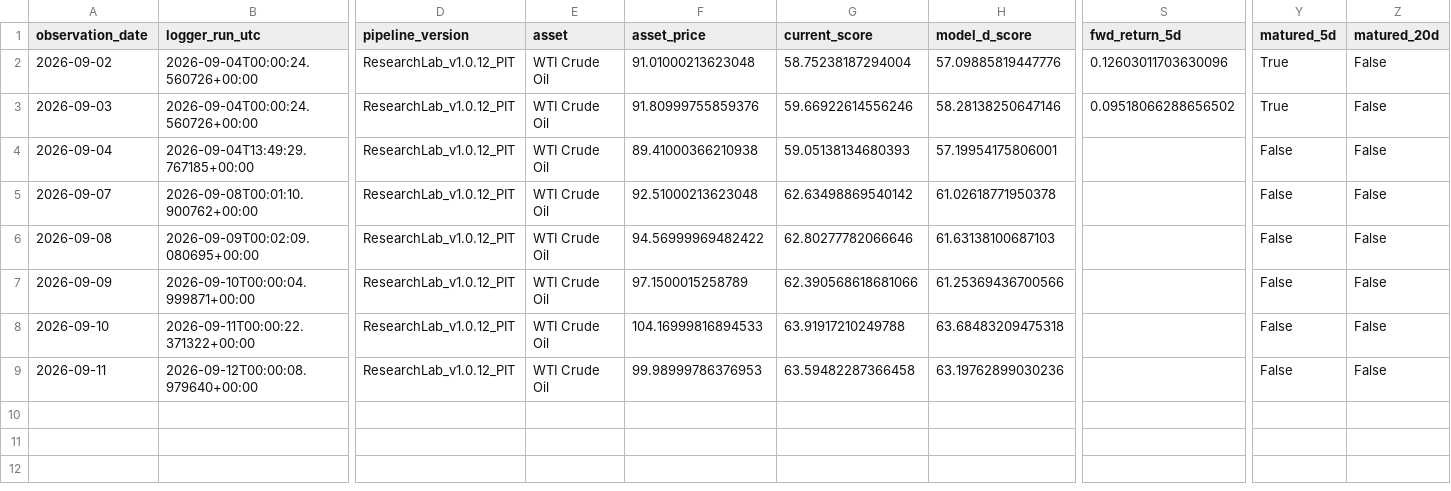
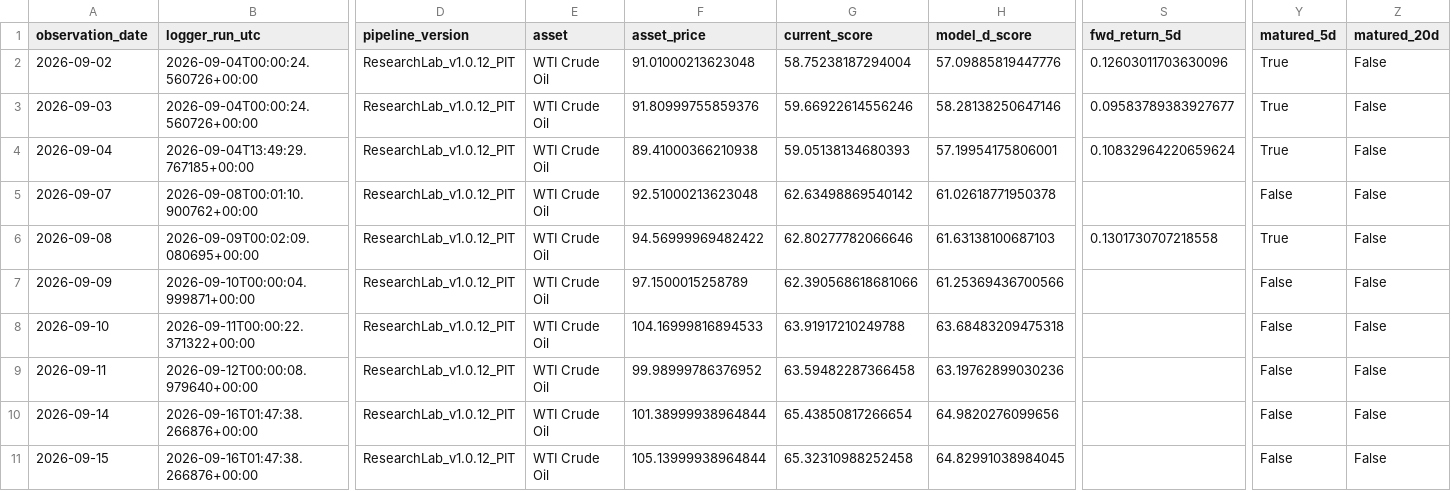
Before and after one commit to bolzp85-gif/regime_backtest, a CSV file: shadow_logs/wti_shadow_log.csv, drawn as a sheet; only a part is shown, gaps mark what is left out; rows hold the shown columns only; the diff names each change by its address in the sheet, - before the commit and + after, or states it on an @@ line.

```diff
--- a/shadow_logs/wti_shadow_log.csv
+++ b/shadow_logs/wti_shadow_log.csv
-S3 (fwd_return_5d): 0.09518066288656502
+S3 (fwd_return_5d): 0.09583789383927677
-S4 (fwd_return_5d): (empty)
+S4 (fwd_return_5d): 0.10832964220659624
-Y4 (matured_5d): False
+Y4 (matured_5d): True
-S6 (fwd_return_5d): (empty)
+S6 (fwd_return_5d): 0.1301730707218558
-Y6 (matured_5d): False
+Y6 (matured_5d): True
-F9 (asset_price): 99.98999786376953
+F9 (asset_price): 99.98999786376952
+row 10: 2026-09-14 | 2026-09-16T01:47:38.266876+00:00 | ResearchLab_v1.0.12_PIT | WTI Crude Oil | 101.38999938964844 | 65.43850817266654 | 64.9820276099656 |  | False | False
+row 11: 2026-09-15 | 2026-09-16T01:47:38.266876+00:00 | ResearchLab_v1.0.12_PIT | WTI Crude Oil | 105.13999938964844 | 65.32310988252458 | 64.82991038984045 |  | False | False
```
Also changed, not shown: shadow_logs/wti_shadow_evaluation_history.csv, shadow_logs/wti_shadow_evaluation_summary.csv, 4 other files.
